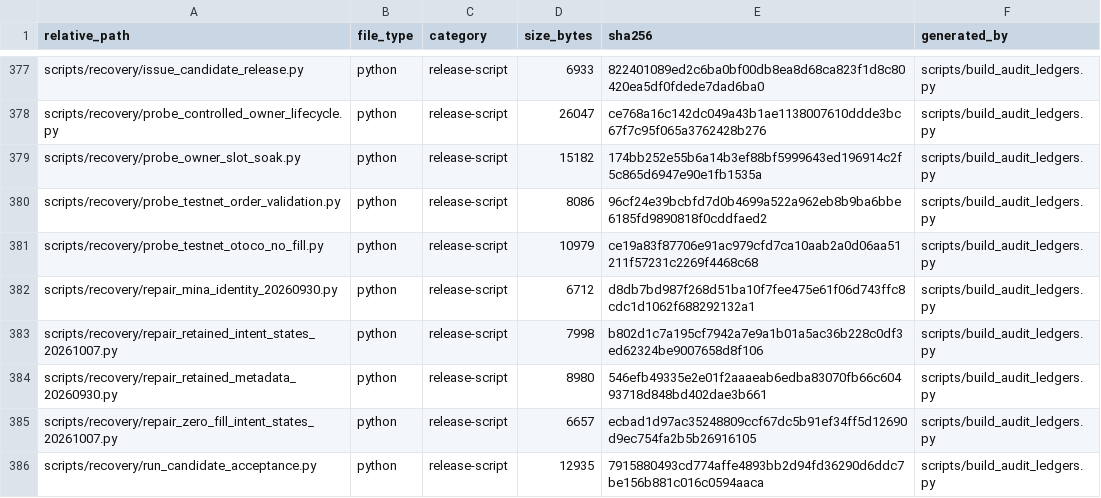
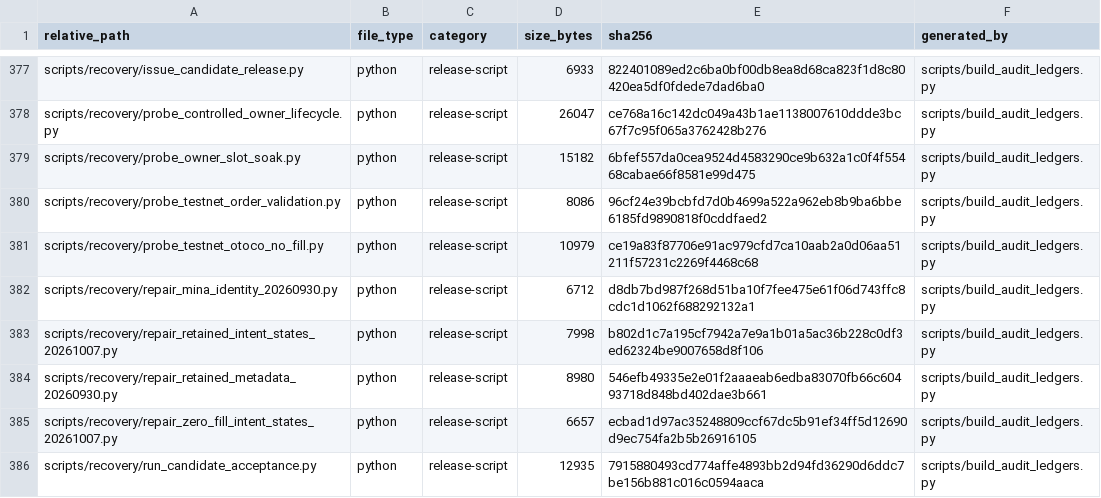
Before and after one commit to asad13-Binana/Binana-Binance-Spot-Trading-Sharia-Compliance-BOT-TestNet, a CSV file: docs/audit/FILE_REVIEW_LEDGER.csv, drawn as a sheet; only a part is shown, gaps mark what is left out.

```diff
--- a/docs/audit/FILE_REVIEW_LEDGER.csv
+++ b/docs/audit/FILE_REVIEW_LEDGER.csv
@@ -378,3 +378,3 @@ scripts/recovery/issue_candidate_release.py,python,release-script,6933,822401089
 scripts/recovery/probe_controlled_owner_lifecycle.py,python,release-script,26047,ce768a16c142dc049a43b1ae1138007610ddde3bc67f7c95f065a3762428b276,scripts/build_audit_ledgers.py
-scripts/recovery/probe_owner_slot_soak.py,python,release-script,15182,174bb252e55b6a14b3ef88bf5999643ed196914c2f5c865d6947e90e1fb1535a,scripts/build_audit_ledgers.py
+scripts/recovery/probe_owner_slot_soak.py,python,release-script,15182,6bfef557da0cea9524d4583290ce9b632a1c0f4f55468cabae66f8581e99d475,scripts/build_audit_ledgers.py
 scripts/recovery/probe_testnet_order_validation.py,python,release-script,8086,96cf24e39bcbfd7d0b4699a522a962eb8b9ba6bbe6185fd9890818f0cddfaed2,scripts/build_audit_ledgers.py
```
Also changed, not shown: 3 other files.
